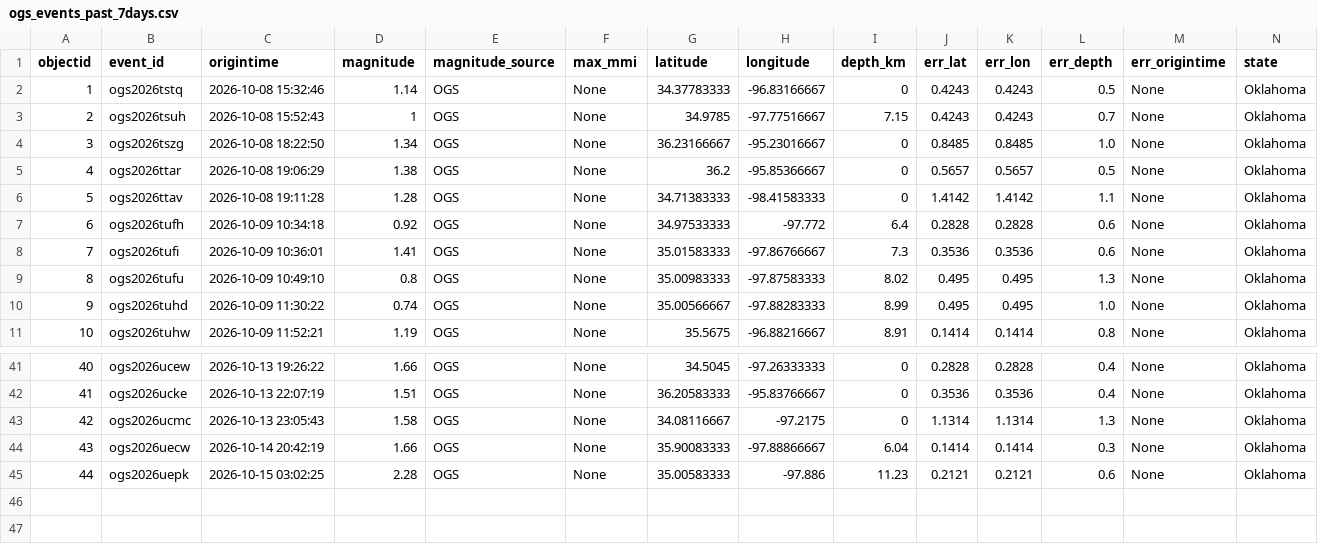
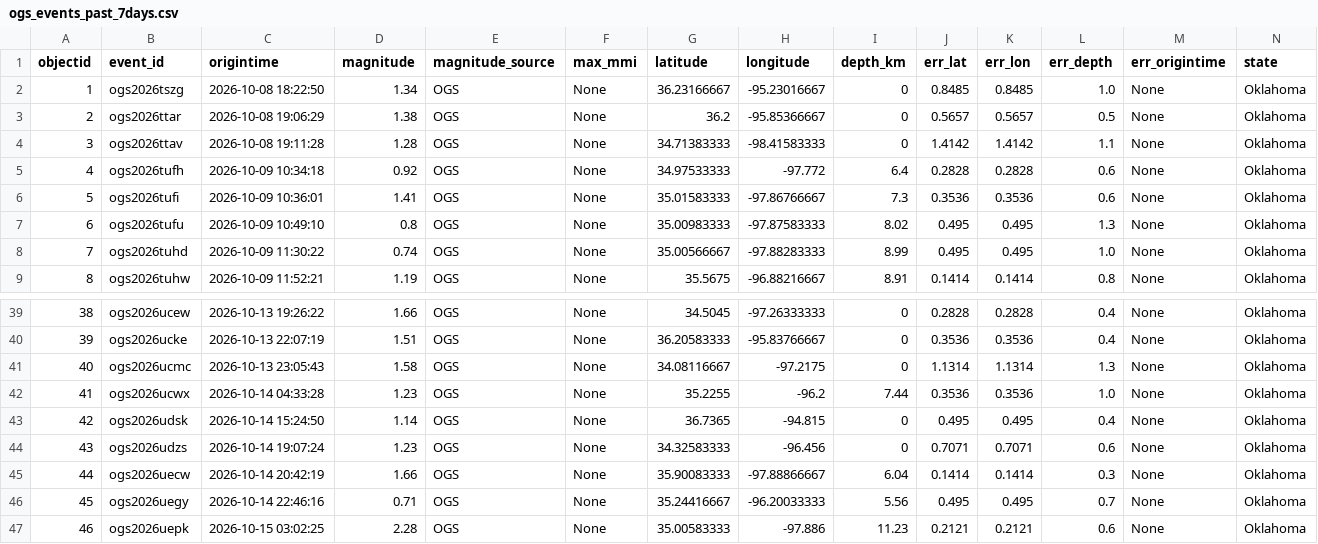
Before and after one commit to Hy-X/OGS_Catalog_Update, a CSV file: ogs_events_past_7days.csv, drawn as a sheet; only a part is shown, gaps mark what is left out; removed rows and columns are numbered as before the commit, all else as after; rows hold the shown columns only; the diff names each change by its address in the sheet, - before the commit and + after, or states it on an @@ line.

```diff
--- a/ogs_events_past_7days.csv
+++ b/ogs_events_past_7days.csv
-row 2: 1 | ogs2026tstq | 2026-10-08 15:32:46 | 1.14 | OGS | None | 34.37783333 | -96.83166667 | 0 | 0.4243 | 0.4243 | 0.5 | None | Oklahoma
-row 3: 2 | ogs2026tsuh | 2026-10-08 15:52:43 | 1 | OGS | None | 34.9785 | -97.77516667 | 7.15 | 0.4243 | 0.4243 | 0.7 | None | Oklahoma
@@ column A (objectid) renumbered from row 2 down @@
+row 42: 41 | ogs2026ucwx | 2026-10-14 04:33:28 | 1.23 | OGS | None | 35.2255 | -96.2 | 7.44 | 0.3536 | 0.3536 | 1.0 | None | Oklahoma
+row 43: 42 | ogs2026udsk | 2026-10-14 15:24:50 | 1.14 | OGS | None | 36.7365 | -94.815 | 0 | 0.495 | 0.495 | 0.4 | None | Oklahoma
+row 44: 43 | ogs2026udzs | 2026-10-14 19:07:24 | 1.23 | OGS | None | 34.32583333 | -96.456 | 0 | 0.7071 | 0.7071 | 0.6 | None | Oklahoma
+row 46: 45 | ogs2026uegy | 2026-10-14 22:46:16 | 0.71 | OGS | None | 35.24416667 | -96.20033333 | 5.56 | 0.495 | 0.495 | 0.7 | None | Oklahoma
```
Also changed, not shown: ogs_events_past_1days.csv, ogs_events_past_30days.csv, 1 other file.
